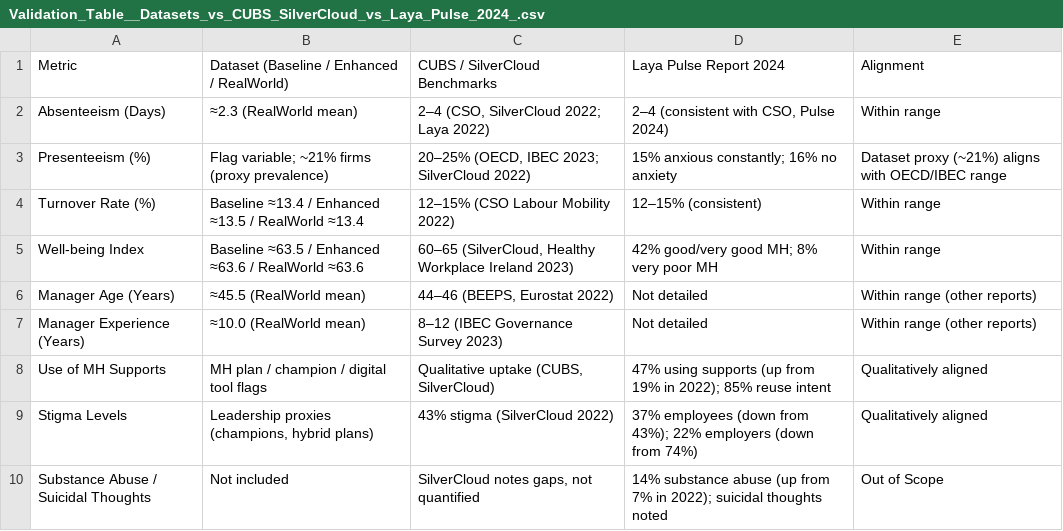
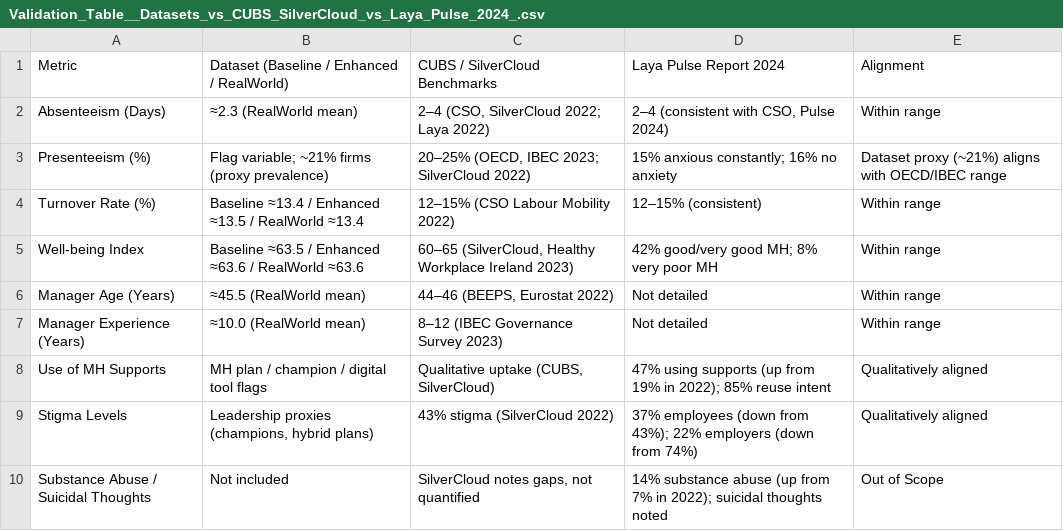
Before and after one commit to Jit-EASE/Stress-Emotion-Detection, a CSV file: Validation_Table__Datasets_vs_CUBS_SilverCloud_vs_Laya_Pulse_2024_.csv, drawn as a sheet.

Commit message:
Update Validation_Table__Datasets_vs_CUBS_SilverCloud_vs_Laya_Pulse_2024_.csv
Signed-off-by: Shubhojit Bagchi <75479624+Jit-EASE@users.noreply.github.com>

```diff
--- a/Validation_Table__Datasets_vs_CUBS_SilverCloud_vs_Laya_Pulse_2024_.csv
+++ b/Validation_Table__Datasets_vs_CUBS_SilverCloud_vs_Laya_Pulse_2024_.csv
@@ -5,4 +5,4 @@ Turnover Rate (%),Baseline ≈13.4 / Enhanced ≈13.5 / RealWorld ≈13.4,12–1
 Well-being Index,Baseline ≈63.5 / Enhanced ≈63.6 / RealWorld ≈63.6,"60–65 (SilverCloud, Healthy Workplace Ireland 2023)",42% good/very good MH; 8% very poor MH, Within range
-Manager Age (Years),≈45.5 (RealWorld mean),"44–46 (BEEPS, Eurostat 2022)",Not detailed, Within range (other reports)
-Manager Experience (Years),≈10.0 (RealWorld mean),8–12 (IBEC Governance Survey 2023),Not detailed, Within range (other reports)
+Manager Age (Years),≈45.5 (RealWorld mean),"44–46 (BEEPS, Eurostat 2022)",Not detailed, Within range
+Manager Experience (Years),≈10.0 (RealWorld mean),8–12 (IBEC Governance Survey 2023),Not detailed, Within range
 Use of MH Supports,MH plan / champion / digital tool flags,"Qualitative uptake (CUBS, SilverCloud)",47% using supports (up from 19% in 2022); 85% reuse intent, Qualitatively aligned
```
